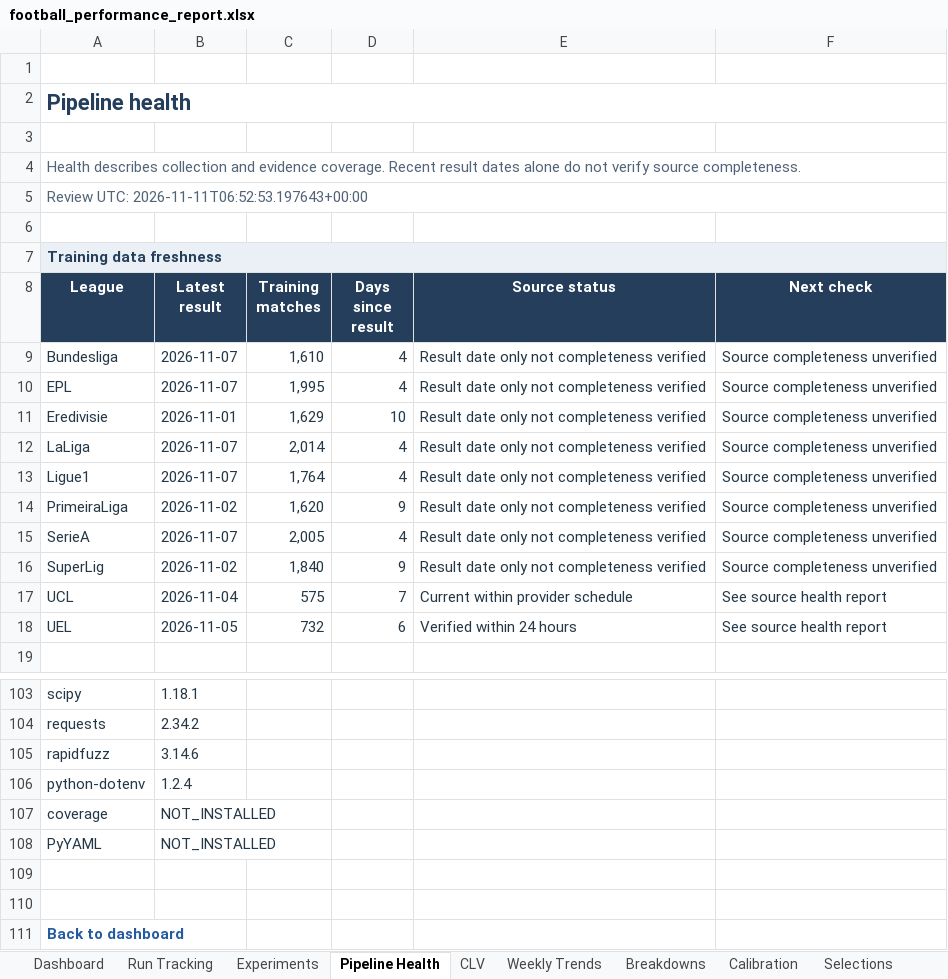
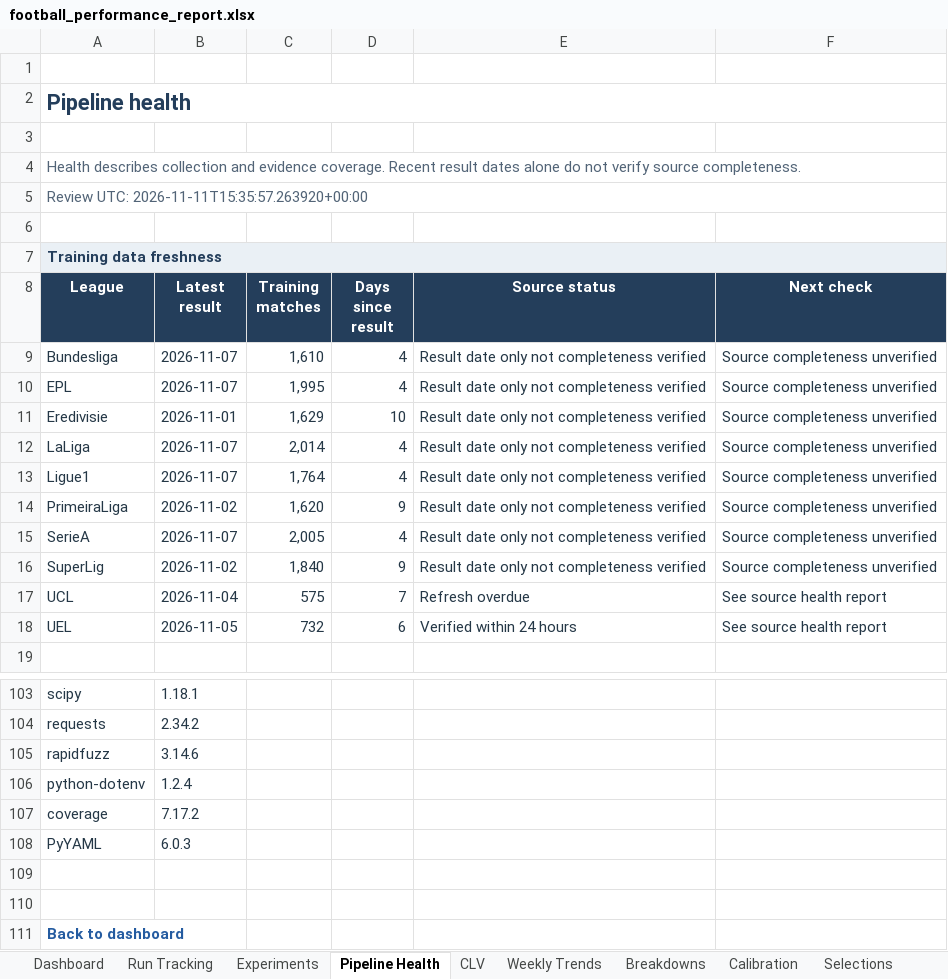
Before and after one commit to paulmaina/football-value-pipeline, an Excel workbook: football_output_v2/readable/football_performance_report.xlsx, sheet Pipeline Health, drawn as a sheet; only a part is shown, gaps mark what is left out; values as stored, in another font and other column widths than the file's, no borders; conditional formats not drawn; the diff names each change by its address in the sheet, - before the commit and + after, or states it on an @@ line.

```diff
--- a/football_output_v2/readable/football_performance_report.xlsx (sheet Pipeline Health)
+++ b/football_output_v2/readable/football_performance_report.xlsx (sheet Pipeline Health)
-A5 (League): Review UTC: 2026-11-11T06:52:53.197643+00:00
+A5 (League): Review UTC: 2026-11-11T15:35:57.263920+00:00
-E17 (Source status): Current within provider schedule
+E17 (Source status): Refresh overdue
-B107 (Latest result): NOT_INSTALLED
+B107 (Latest result): 7.17.2
-B108 (Latest result): NOT_INSTALLED
+B108 (Latest result): 6.0.3
```
Also changed, not shown: sheet Dashboard, sheet CLV, 20 other files.
